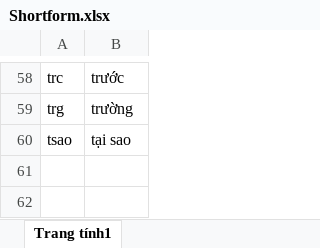
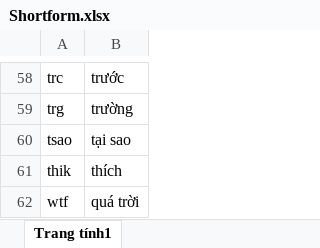
Before and after one commit to nguyenson2512/ML-uet, an Excel workbook: processors/Shortform.xlsx, sheet Trang tính1, drawn as a sheet; only a part is shown, gaps mark what is left out; values as stored, in another font and other column widths than the file's, no borders; charts and pictures not drawn; the diff names each change by its address in the sheet, - before the commit and + after, or states it on an @@ line.

```diff
--- a/processors/Shortform.xlsx (sheet Trang tính1)
+++ b/processors/Shortform.xlsx (sheet Trang tính1)
+row 61: thik | thích
+row 62: wtf | quá trời
```
Also changed, not shown: charts or pictures, processors/Englishwords.xlsx, 6 other files.
